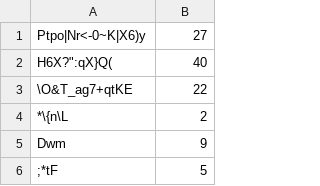
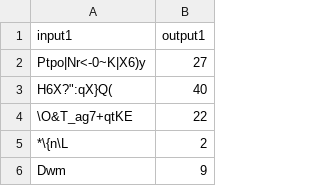
Before and after one commit to lspector/propeller, a CSV file: picked/scrabble-score-test.csv, drawn as a sheet; only a part is shown; the shorter side is filled out with more unchanged rows; the diff names each change by its address in the sheet, - before the commit and + after, or states it on an @@ line.

```diff
--- a/picked/scrabble-score-test.csv
+++ b/picked/scrabble-score-test.csv
+row 1: input1 | output1
```
Also changed, not shown: picked/find-pair-train.csv, picked/gcd-train.csv, 6 other files.
